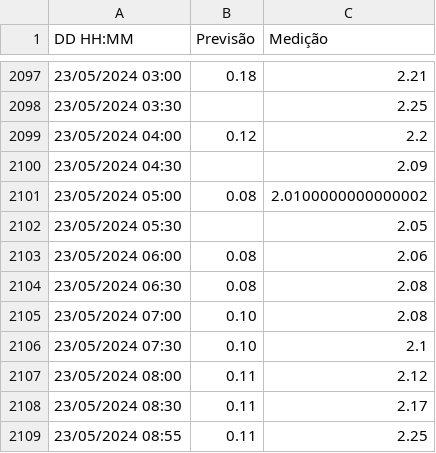
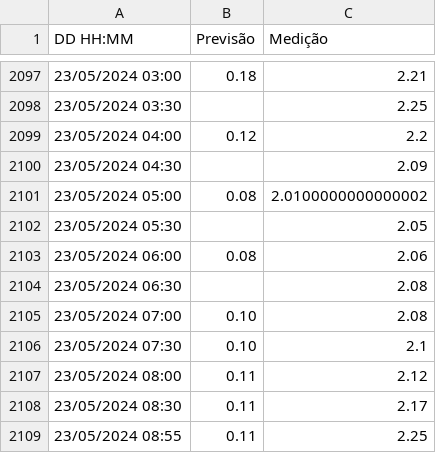
Before and after one commit to luizdavilaf/nivel-lagoa-2, a CSV file: dados.csv, drawn as a sheet; only a part is shown, gaps mark what is left out.

Commit message:
Update graph

```diff
--- a/dados.csv
+++ b/dados.csv
@@ -2103,3 +2103,3 @@ DD HH:MM,Previsão,Medição
 23/05/2024 06:00,0.08,2.06
-23/05/2024 06:30,0.08,2.08
+23/05/2024 06:30,,2.08
 23/05/2024 07:00,0.10,2.08
```
